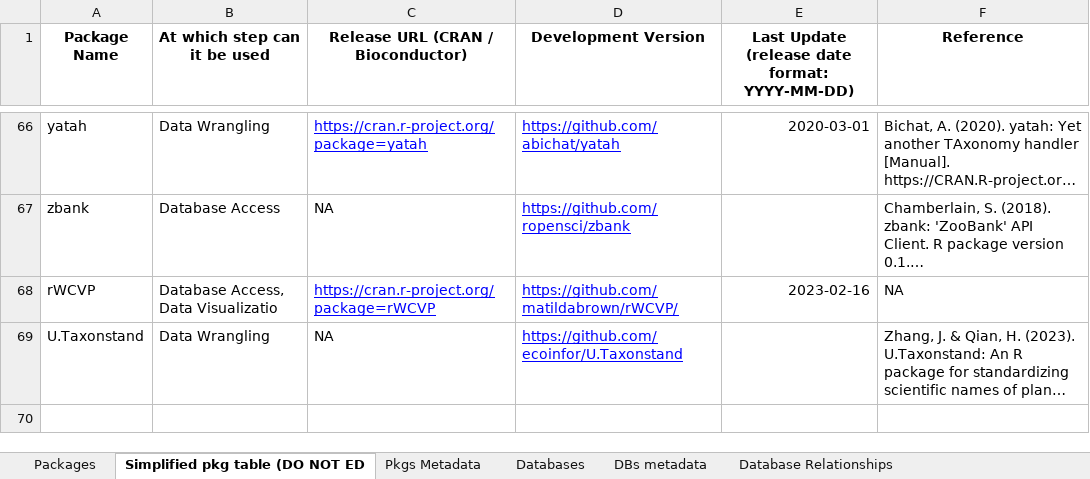
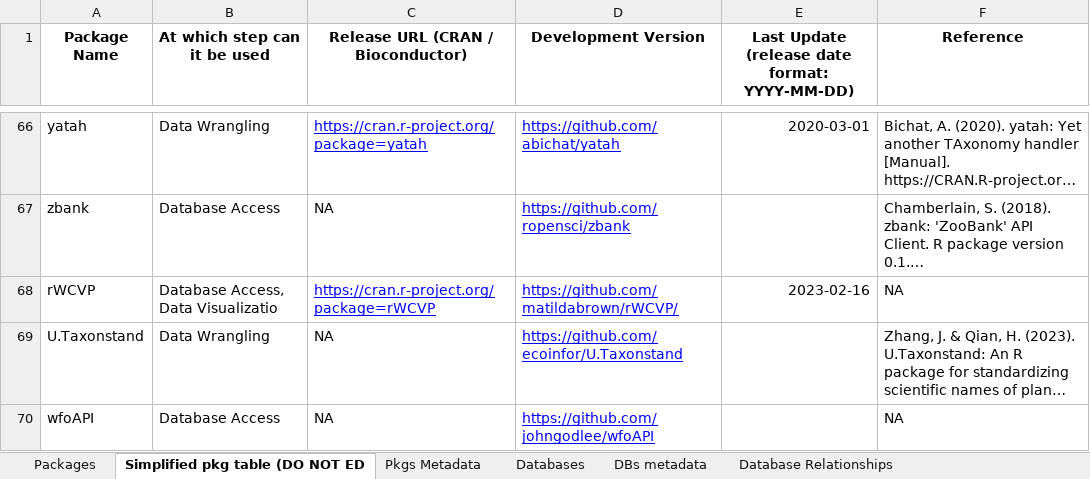
Before and after one commit to Rekyt/taxo_harmonization, an Excel workbook: data/data_raw/Table comparing taxonomic tools.xlsx, sheet Simplified pkg table (DO NOT ED, drawn as a sheet; only a part is shown, gaps mark what is left out; long unchanged cells end in …; values as stored, in another font and other column widths than the file's, no borders; charts and pictures and table styles not drawn; the diff names each change by its address in the sheet, - before the commit and + after, or states it on an @@ line.

```diff
--- a/data/data_raw/Table comparing taxonomic tools.xlsx (sheet Simplified pkg table (DO NOT ED)
+++ b/data/data_raw/Table comparing taxonomic tools.xlsx (sheet Simplified pkg table (DO NOT ED)
+row 70: wfoAPI | Database Access | NA | https://github.com/johngodlee/wfoAPI |  | NA
```
Also changed, not shown: sheet Packages, 13 other files.
